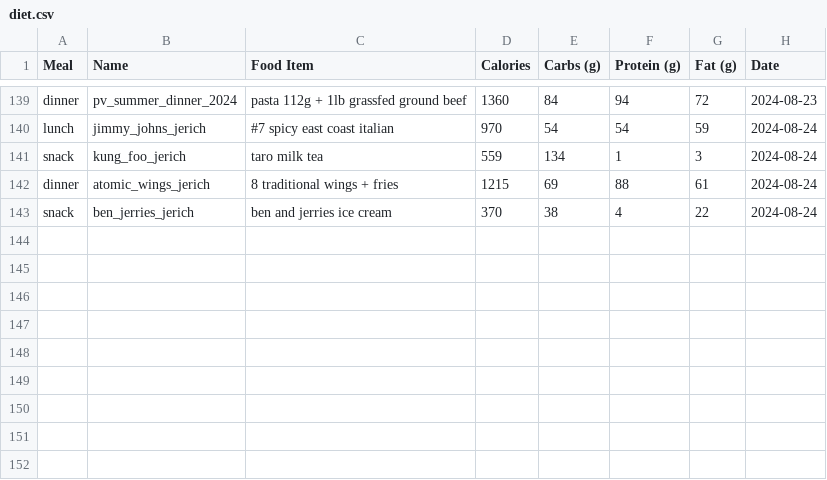
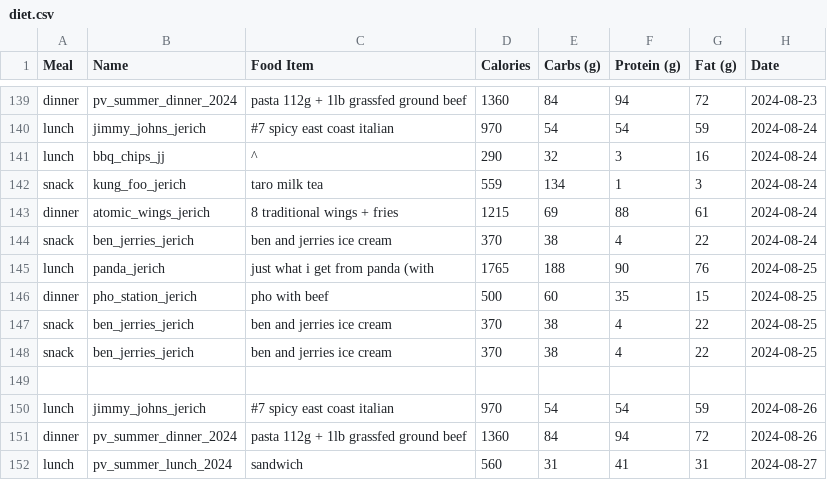
Before and after one commit to jerichlee2/aeren, a CSV file: csv/diet.csv, drawn as a sheet; only a part is shown, gaps mark what is left out; the diff names each change by its address in the sheet, - before the commit and + after, or states it on an @@ line.

```diff
--- a/csv/diet.csv
+++ b/csv/diet.csv
+row 141: lunch | bbq_chips_jj | ^ | 290 | 32 | 3 | 16 | 2024-08-24
+row 145: lunch | panda_jerich | just what i get from panda (with | 1765 | 188 | 90 | 76 | 2024-08-25
+row 146: dinner | pho_station_jerich | pho with beef | 500 | 60 | 35 | 15 | 2024-08-25
+row 147: snack | ben_jerries_jerich | ben and jerries ice cream | 370 | 38 | 4 | 22 | 2024-08-25
+row 148: snack | ben_jerries_jerich | ben and jerries ice cream | 370 | 38 | 4 | 22 | 2024-08-25
+row 149: (empty)
+row 150: lunch | jimmy_johns_jerich | #7 spicy east coast italian | 970 | 54 | 54 | 59 | 2024-08-26
+row 151: dinner | pv_summer_dinner_2024 | pasta 112g + 1lb grassfed ground beef | 1360 | 84 | 94 | 72 | 2024-08-26
+row 152: lunch | pv_summer_lunch_2024 | sandwich | 560 | 31 | 41 | 31 | 2024-08-27
```
Also changed, not shown: csv/deepwork.csv, csv/meals.csv, 6 other files.
